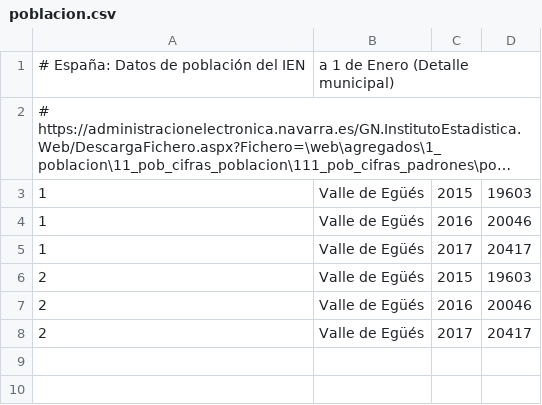
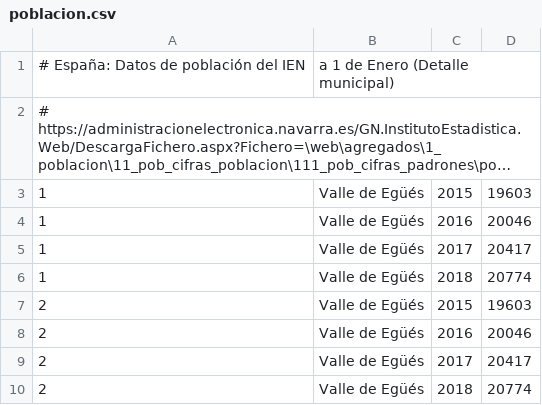
Before and after one commit to civio/presupuesto-valledeegues, a CSV file: data/poblacion.csv, drawn as a sheet; long unchanged cells end in …; the diff names each change by its address in the sheet, - before the commit and + after, or states it on an @@ line.

Commit message:
Update stats data

```diff
--- a/data/poblacion.csv
+++ b/data/poblacion.csv
+row 6: 1 | Valle de Egüés | 2018 | 20774
+row 10: 2 | Valle de Egüés | 2018 | 20774
```
Also changed, not shown: data/inflacion.csv.
